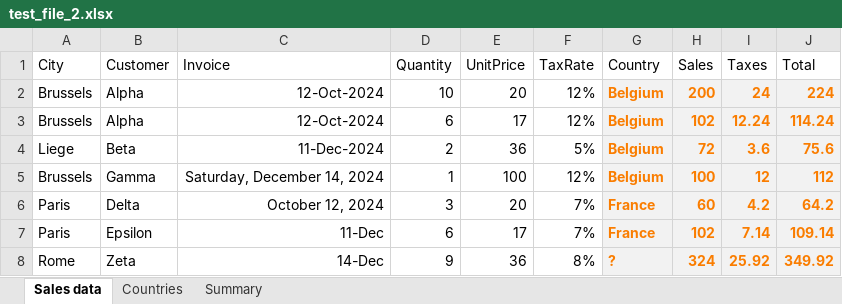
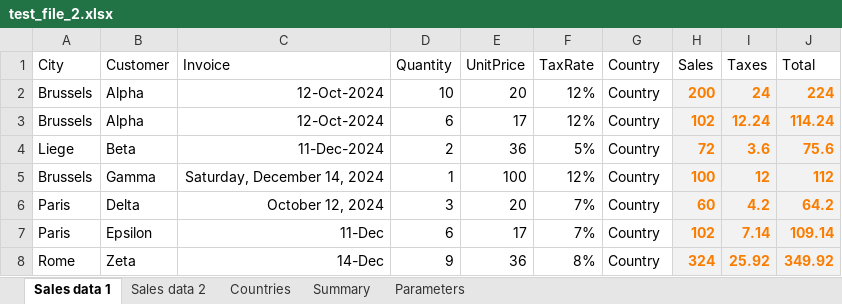
Before and after one commit to slo1958/sl-xj-lib-xlsx, an Excel workbook: test_xlsx_data/test_file_2.xlsx, sheet Sales data 1, drawn as a sheet; values as stored, in another font and other column widths than the file's, no borders; the diff names each change by its address in the sheet, - before the commit and + after, or states it on an @@ line.

```diff
--- a/test_xlsx_data/test_file_2.xlsx (sheet Sales data 1)
+++ b/test_xlsx_data/test_file_2.xlsx (sheet Sales data 1)
-sheet tab: Sales data
+sheet tab: Sales data 1
+sheet tab: Sales data 2
+sheet tab: Parameters
-G2:G5 (Country): Belgium
+G2:G5 (Country): Country
@@ G2:G8 fill: #F2F2F2 → none, bold: on → off, text colour: #FA7D00 → black @@
-G6:G7 (Country): France
+G6:G7 (Country): Country
-G8 (Country): ?
+G8 (Country): Country
```
Also changed, not shown: formulas that keep their value, 5 other files.
